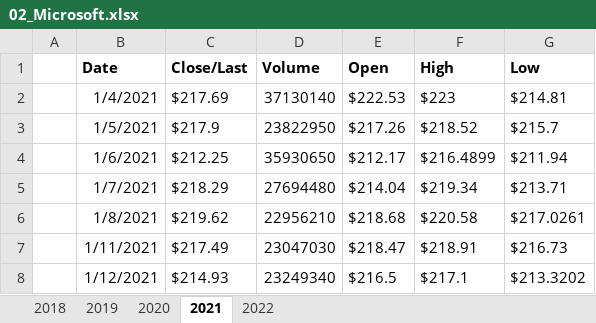
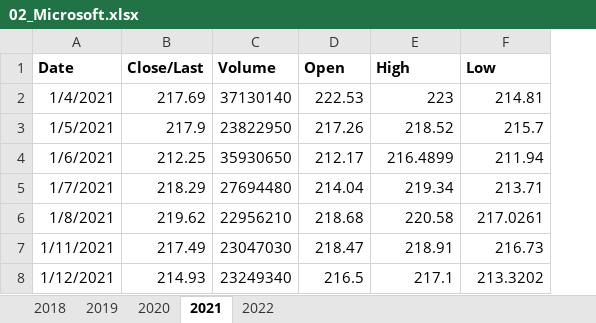
Before and after one commit to aadhithiyan02/analytics, an Excel workbook: Datasets/02_Microsoft.xlsx, sheet 2021, drawn as a sheet; only a part is shown; values as stored, in another font and other column widths than the file's, no borders; removed rows and columns are numbered as before the commit, all else as after; the diff covers the shown part only; the diff names each change by its address in the sheet, - before the commit and + after, or states it on an @@ line.

```diff
--- a/Datasets/02_Microsoft.xlsx (sheet 2021)
+++ b/Datasets/02_Microsoft.xlsx (sheet 2021)
-column A, empty
-B2 (Close/Last): $217.69
+B2 (Close/Last): 217.69
-D2 (Open): $222.53
+D2 (Open): 222.53
-E2 (High): $223
+E2 (High): 223
-F2 (Low): $214.81
+F2 (Low): 214.81
-B3 (Close/Last): $217.9
+B3 (Close/Last): 217.9
-D3 (Open): $217.26
+D3 (Open): 217.26
-E3 (High): $218.52
+E3 (High): 218.52
-F3 (Low): $215.7
+F3 (Low): 215.7
-B4 (Close/Last): $212.25
+B4 (Close/Last): 212.25
-D4 (Open): $212.17
+D4 (Open): 212.17
-E4 (High): $216.4899
+E4 (High): 216.4899
-F4 (Low): $211.94
+F4 (Low): 211.94
-B5 (Close/Last): $218.29
+B5 (Close/Last): 218.29
-D5 (Open): $214.04
+D5 (Open): 214.04
-E5 (High): $219.34
+E5 (High): 219.34
-F5 (Low): $213.71
+F5 (Low): 213.71
-B6 (Close/Last): $219.62
+B6 (Close/Last): 219.62
-D6 (Open): $218.68
+D6 (Open): 218.68
-E6 (High): $220.58
+E6 (High): 220.58
-F6 (Low): $217.0261
+F6 (Low): 217.0261
-B7 (Close/Last): $217.49
+B7 (Close/Last): 217.49
-D7 (Open): $218.47
+D7 (Open): 218.47
-E7 (High): $218.91
+E7 (High): 218.91
-F7 (Low): $216.73
+F7 (Low): 216.73
-B8 (Close/Last): $214.93
+B8 (Close/Last): 214.93
-D8 (Open): $216.5
+D8 (Open): 216.5
-E8 (High): $217.1
+E8 (High): 217.1
-F8 (Low): $213.3202
+F8 (Low): 213.3202
```
Also changed, not shown: 980 edited cells elsewhere in this sheet, sheet 2020, sheet 2019, sheet 2018, sheet 2022, Datasets/01_Apple.xlsx, Datasets/03_Amazon.xlsx, 3 other files.
